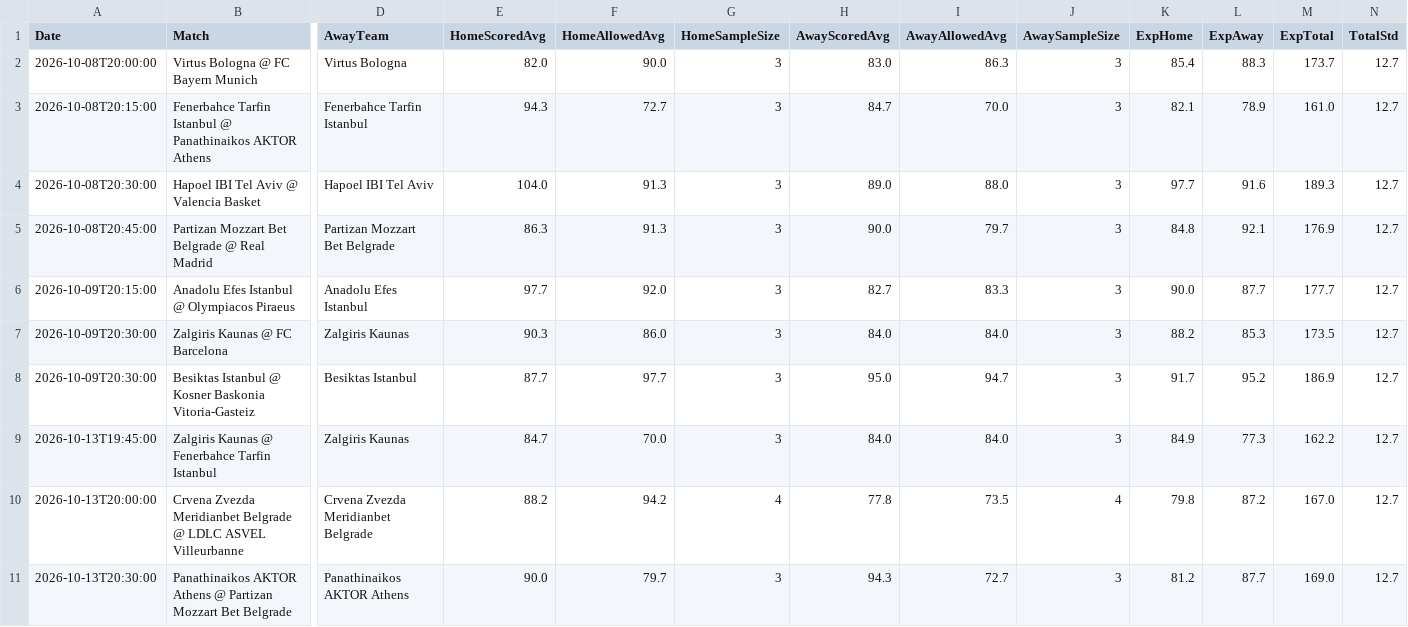
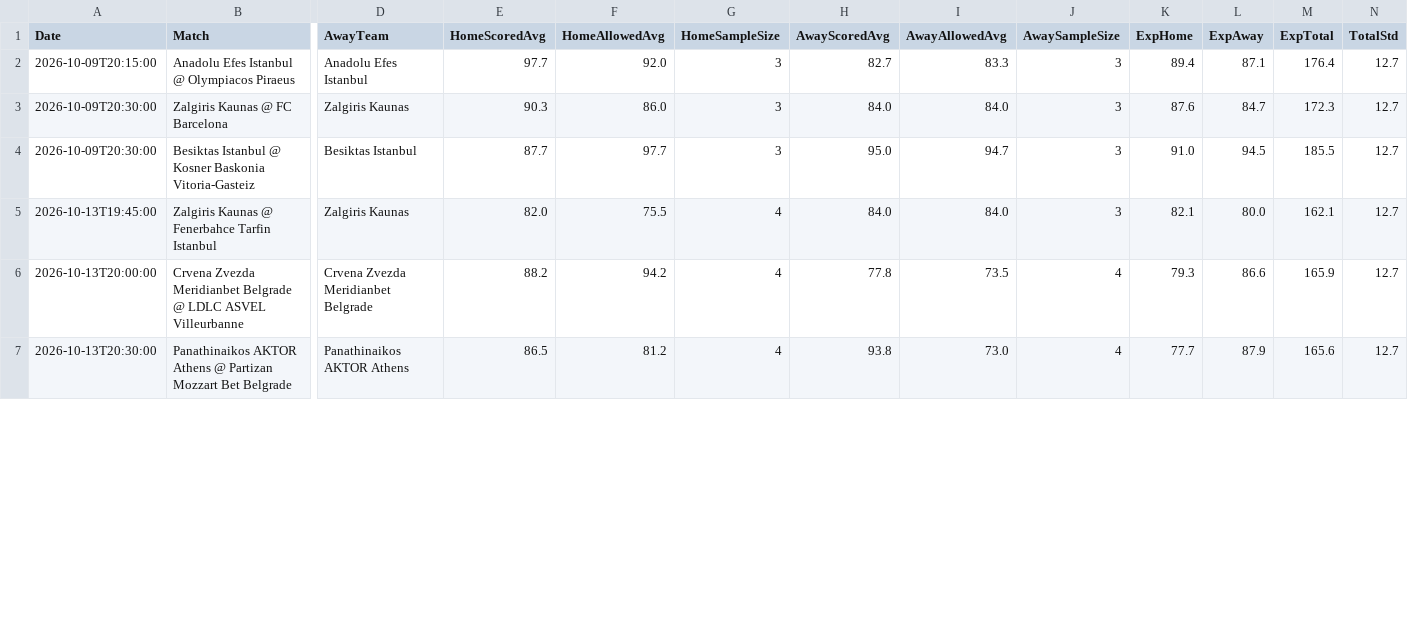
Before and after one commit to niibaboo/Euro-Basketball-, a CSV file: docs/euroleague_iq_predictions.csv, drawn as a sheet; only a part is shown, gaps mark what is left out; removed rows and columns are numbered as before the commit, all else as after; rows hold the shown columns only; the diff covers the shown part only; the diff names each change by its address in the sheet, - before the commit and + after, or states it on an @@ line.

```diff
--- a/docs/euroleague_iq_predictions.csv
+++ b/docs/euroleague_iq_predictions.csv
-row 2: 2026-10-08T20:00:00 | Virtus Bologna @ FC Bayern Munich | Virtus Bologna | 82.0 | 90.0 | 3 | 83.0 | 86.3 | 3 | 85.4 | 88.3 | 173.7 | 12.7
-row 3: 2026-10-08T20:15:00 | Fenerbahce Tarfin Istanbul @ Panathinaikos AKTOR Athens | Fenerbahce Tarfin Istanbul | 94.3 | 72.7 | 3 | 84.7 | 70.0 | 3 | 82.1 | 78.9 | 161.0 | 12.7
-row 4: 2026-10-08T20:30:00 | Hapoel IBI Tel Aviv @ Valencia Basket | Hapoel IBI Tel Aviv | 104.0 | 91.3 | 3 | 89.0 | 88.0 | 3 | 97.7 | 91.6 | 189.3 | 12.7
-row 5: 2026-10-08T20:45:00 | Partizan Mozzart Bet Belgrade @ Real Madrid | Partizan Mozzart Bet Belgrade | 86.3 | 91.3 | 3 | 90.0 | 79.7 | 3 | 84.8 | 92.1 | 176.9 | 12.7
-K2 (ExpHome): 90.0
+K2 (ExpHome): 89.4
-L2 (ExpAway): 87.7
+L2 (ExpAway): 87.1
-M2 (ExpTotal): 177.7
+M2 (ExpTotal): 176.4
-K3 (ExpHome): 88.2
+K3 (ExpHome): 87.6
-L3 (ExpAway): 85.3
+L3 (ExpAway): 84.7
-M3 (ExpTotal): 173.5
+M3 (ExpTotal): 172.3
-K4 (ExpHome): 91.7
+K4 (ExpHome): 91.0
-L4 (ExpAway): 95.2
+L4 (ExpAway): 94.5
-M4 (ExpTotal): 186.9
+M4 (ExpTotal): 185.5
-E5 (HomeScoredAvg): 84.7
+E5 (HomeScoredAvg): 82.0
-F5 (HomeAllowedAvg): 70.0
+F5 (HomeAllowedAvg): 75.5
-G5 (HomeSampleSize): 3
+G5 (HomeSampleSize): 4
-K5 (ExpHome): 84.9
+K5 (ExpHome): 82.1
-L5 (ExpAway): 77.3
+L5 (ExpAway): 80.0
-M5 (ExpTotal): 162.2
+M5 (ExpTotal): 162.1
-K6 (ExpHome): 79.8
+K6 (ExpHome): 79.3
-L6 (ExpAway): 87.2
+L6 (ExpAway): 86.6
-M6 (ExpTotal): 167.0
+M6 (ExpTotal): 165.9
-E7 (HomeScoredAvg): 90.0
+E7 (HomeScoredAvg): 86.5
-F7 (HomeAllowedAvg): 79.7
+F7 (HomeAllowedAvg): 81.2
-G7 (HomeSampleSize): 3
+G7 (HomeSampleSize): 4
-H7 (AwayScoredAvg): 94.3
+H7 (AwayScoredAvg): 93.8
-I7 (AwayAllowedAvg): 72.7
+I7 (AwayAllowedAvg): 73.0
-J7 (AwaySampleSize): 3
+J7 (AwaySampleSize): 4
-K7 (ExpHome): 81.2
+K7 (ExpHome): 77.7
-L7 (ExpAway): 87.7
+L7 (ExpAway): 87.9
-M7 (ExpTotal): 169.0
+M7 (ExpTotal): 165.6
```
Also changed, not shown: 89 edited cells elsewhere in this file, 5 other files.
